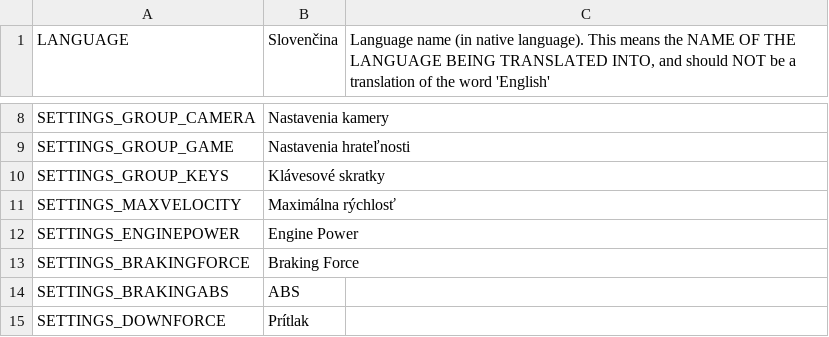
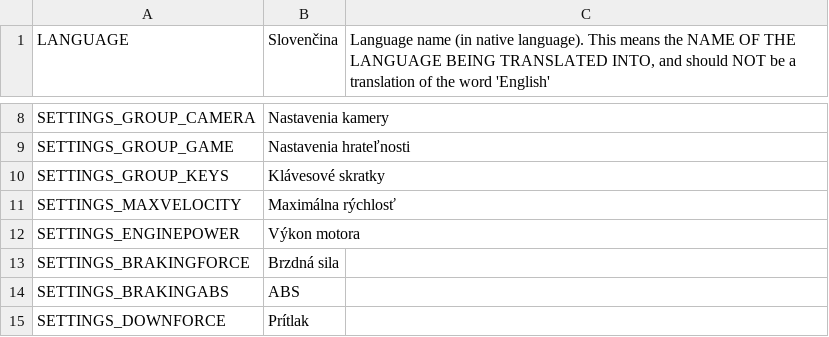
Before and after one commit to will258012/IOperateItRevisited, a CSV file: IOperateIt/Translations/sk-SK.csv, drawn as a sheet; only a part is shown, gaps mark what is left out.

Commit message:
New translations en-en.csv (Slovak)

```diff
--- a/IOperateIt/Translations/sk-SK.csv
+++ b/IOperateIt/Translations/sk-SK.csv
@@ -11,4 +11,4 @@
 "SETTINGS_MAXVELOCITY","Maximálna rýchlosť",""
-"SETTINGS_ENGINEPOWER","Engine Power",""
-"SETTINGS_BRAKINGFORCE","Braking Force",""
+"SETTINGS_ENGINEPOWER","Výkon motora",""
+"SETTINGS_BRAKINGFORCE","Brzdná sila",""
 "SETTINGS_BRAKINGABS","ABS",""
```
